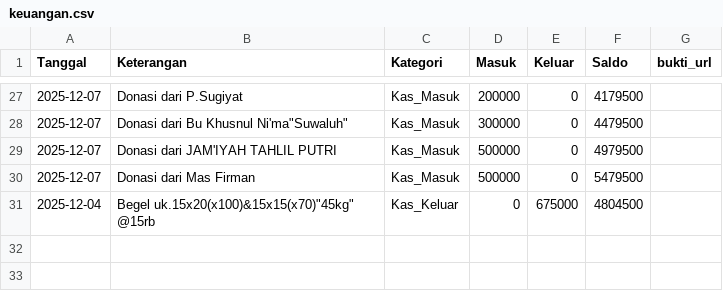
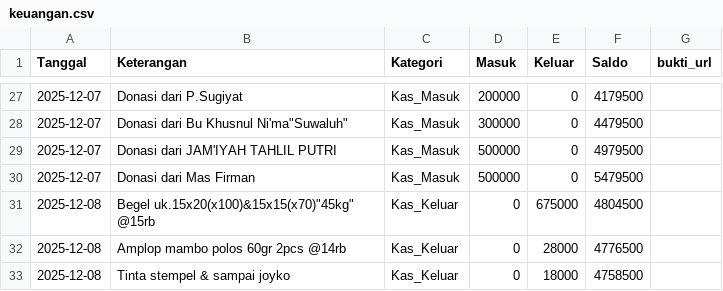
Before and after one commit to mushollaattaqwaklotok/sistem-keuangan-attaqwa, a CSV file: data/keuangan.csv, drawn as a sheet; only a part is shown, gaps mark what is left out.

Commit message:
Update keuangan.csv

```diff
--- a/data/keuangan.csv
+++ b/data/keuangan.csv
@@ -30,2 +30,4 @@ Tanggal,Keterangan,Kategori,Masuk,Keluar,Saldo,bukti_url
 2025-12-07,Donasi dari Mas Firman,Kas_Masuk,500000,0,5479500,
-2025-12-04,Begel uk.15x20(x100)&15x15(x70)"45kg" @15rb,Kas_Keluar,0,675000,4804500,
+2025-12-08,Begel uk.15x20(x100)&15x15(x70)"45kg" @15rb,Kas_Keluar,0,675000,4804500,
+2025-12-08,Amplop mambo polos 60gr 2pcs @14rb,Kas_Keluar,0,28000,4776500,
+2025-12-08, Tinta stempel & sampai joyko,Kas_Keluar,0,18000,4758500,
```
